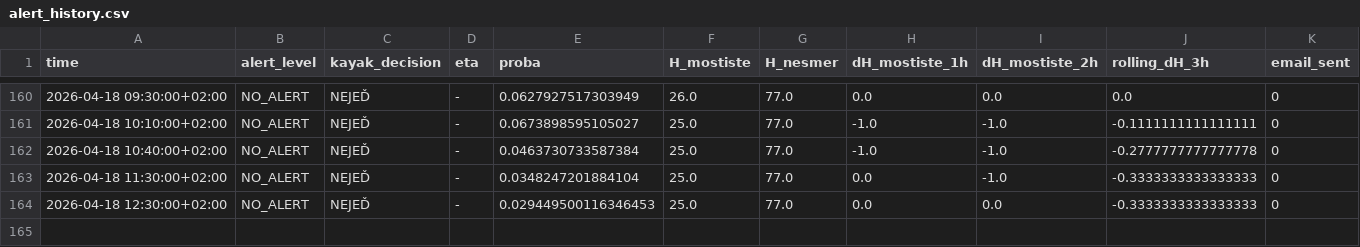
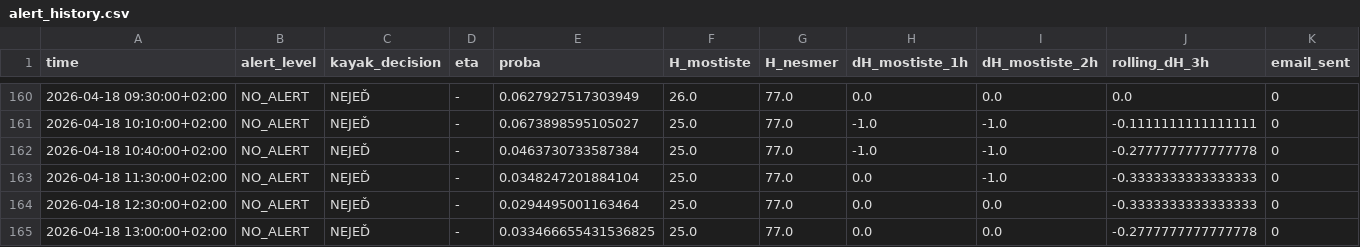
Before and after one commit to milanfila/analysis_river_navigability, a CSV file: alert_history.csv, drawn as a sheet; only a part is shown, gaps mark what is left out; rows hold the shown columns only; the diff names each change by its address in the sheet, - before the commit and + after, or states it on an @@ line.

```diff
--- a/alert_history.csv
+++ b/alert_history.csv
-E164 (proba): 0.029449500116346453
+E164 (proba): 0.0294495001163464
+row 165: 2026-04-18 13:00:00+02:00 | NO_ALERT | NEJEĎ | - | 0.033466655431536825 | 25.0 | 77.0 | 0.0 | 0.0 | -0.2777777777777778 | 0
```
Also changed, not shown: 1 other file.
